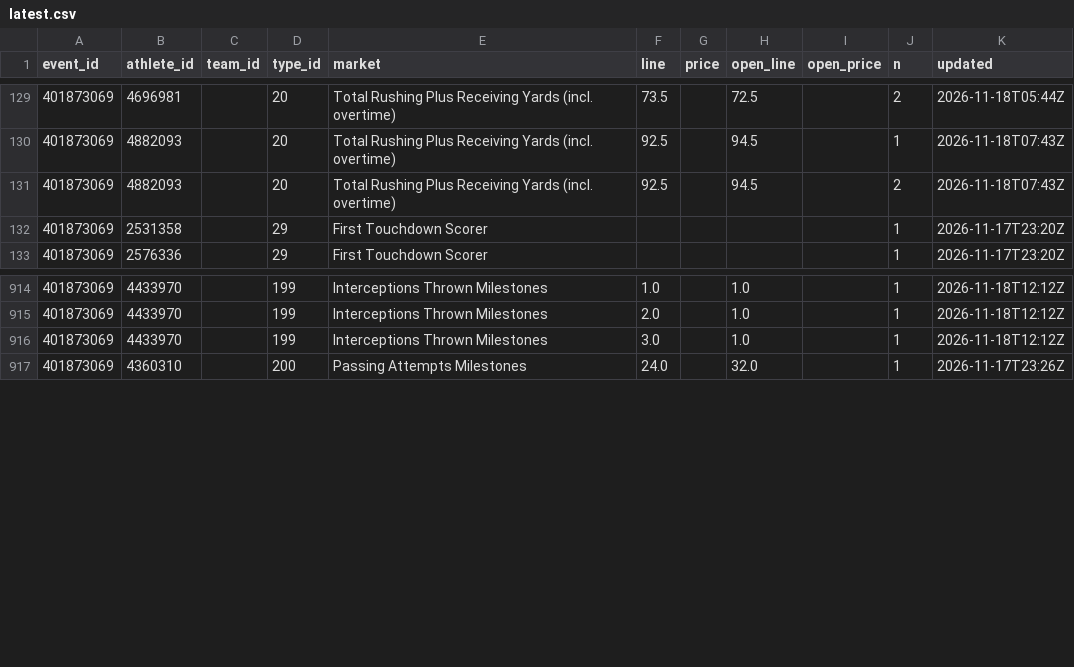
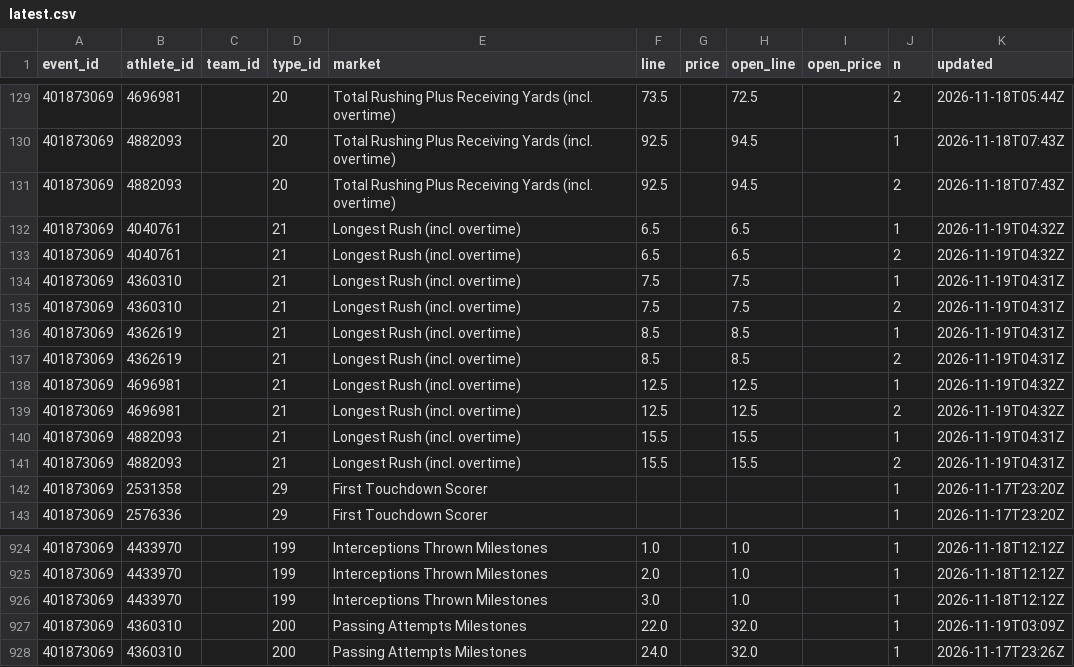
Before and after one commit to Seed808/theesness-data, a CSV file: data/espn/nfl/props/401873069/latest.csv, drawn as a sheet; only a part is shown, gaps mark what is left out; the diff names each change by its address in the sheet, - before the commit and + after, or states it on an @@ line.

```diff
--- a/data/espn/nfl/props/401873069/latest.csv
+++ b/data/espn/nfl/props/401873069/latest.csv
+row 132: 401873069 | 4040761 |  | 21 | Longest Rush (incl. overtime) | 6.5 |  | 6.5 |  | 1 | 2026-11-19T04:32Z
+row 133: 401873069 | 4040761 |  | 21 | Longest Rush (incl. overtime) | 6.5 |  | 6.5 |  | 2 | 2026-11-19T04:32Z
+row 134: 401873069 | 4360310 |  | 21 | Longest Rush (incl. overtime) | 7.5 |  | 7.5 |  | 1 | 2026-11-19T04:31Z
+row 135: 401873069 | 4360310 |  | 21 | Longest Rush (incl. overtime) | 7.5 |  | 7.5 |  | 2 | 2026-11-19T04:31Z
+row 136: 401873069 | 4362619 |  | 21 | Longest Rush (incl. overtime) | 8.5 |  | 8.5 |  | 1 | 2026-11-19T04:31Z
+row 137: 401873069 | 4362619 |  | 21 | Longest Rush (incl. overtime) | 8.5 |  | 8.5 |  | 2 | 2026-11-19T04:31Z
+row 138: 401873069 | 4696981 |  | 21 | Longest Rush (incl. overtime) | 12.5 |  | 12.5 |  | 1 | 2026-11-19T04:32Z
+row 139: 401873069 | 4696981 |  | 21 | Longest Rush (incl. overtime) | 12.5 |  | 12.5 |  | 2 | 2026-11-19T04:32Z
+row 140: 401873069 | 4882093 |  | 21 | Longest Rush (incl. overtime) | 15.5 |  | 15.5 |  | 1 | 2026-11-19T04:31Z
+row 141: 401873069 | 4882093 |  | 21 | Longest Rush (incl. overtime) | 15.5 |  | 15.5 |  | 2 | 2026-11-19T04:31Z
+row 927: 401873069 | 4360310 |  | 200 | Passing Attempts Milestones | 22.0 |  | 32.0 |  | 1 | 2026-11-19T03:09Z
```
Also changed, not shown: data/espn/nba/props/401910015/latest.csv, data/espn/nba/props/401910017/latest.csv, 49 other files.
